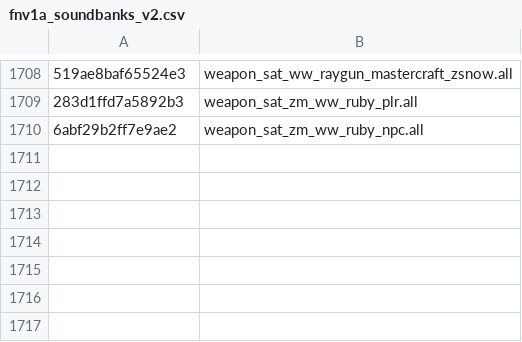
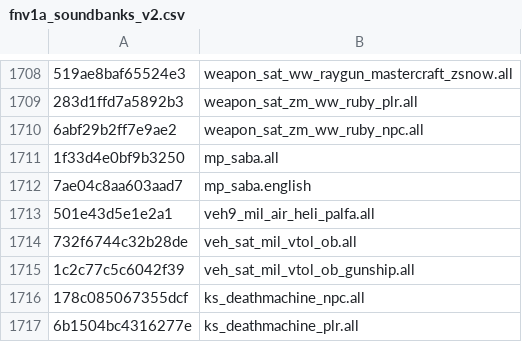
Before and after one commit to defaultactor/cod-name-db, a CSV file: csv/fnv1a_soundbanks_v2.csv, drawn as a sheet; only a part is shown, gaps mark what is left out; the diff names each change by its address in the sheet, - before the commit and + after, or states it on an @@ line.

```diff
--- a/csv/fnv1a_soundbanks_v2.csv
+++ b/csv/fnv1a_soundbanks_v2.csv
+row 1711: 1f33d4e0bf9b3250 | mp_saba.all
+row 1712: 7ae04c8aa603aad7 | mp_saba.english
+row 1713: 501e43d5e1e2a1 | veh9_mil_air_heli_palfa.all
+row 1714: 732f6744c32b28de | veh_sat_mil_vtol_ob.all
+row 1715: 1c2c77c5c6042f39 | veh_sat_mil_vtol_ob_gunship.all
+row 1716: 178c085067355dcf | ks_deathmachine_npc.all
+row 1717: 6b1504bc4316277e | ks_deathmachine_plr.all
```
Also changed, not shown: csv/fnv1a_animpkgs_v2.csv.
